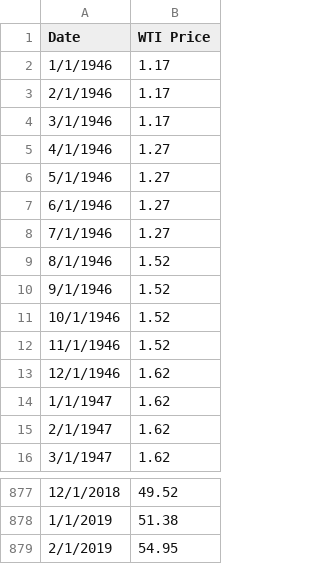
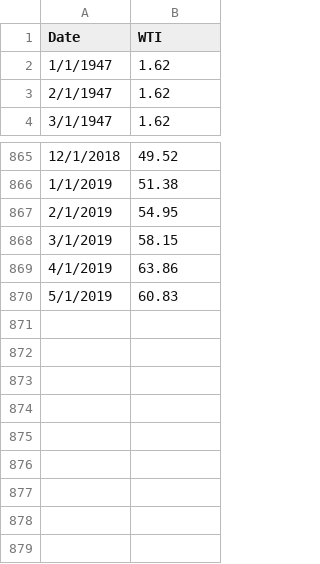
Before and after one commit to YMandCL/Industrial-Production-Exploratory, a CSV file: WTI.csv, drawn as a sheet; only a part is shown, gaps mark what is left out.

```diff
--- a/WTI.csv
+++ b/WTI.csv
@@ -1,14 +1,2 @@
-Date,WTI Price
-1/1/1946,1.17
-2/1/1946,1.17
-3/1/1946,1.17
-4/1/1946,1.27
-5/1/1946,1.27
-6/1/1946,1.27
-7/1/1946,1.27
-8/1/1946,1.52
-9/1/1946,1.52
-10/1/1946,1.52
-11/1/1946,1.52
-12/1/1946,1.62
+Date,WTI
 1/1/1947,1.62
@@ -879 +867,4 @@ Date,WTI Price
 2/1/2019,54.95
+3/1/2019,58.15
+4/1/2019,63.86
+5/1/2019,60.83
```
Also changed, not shown: CPI.csv, 3 other files.
